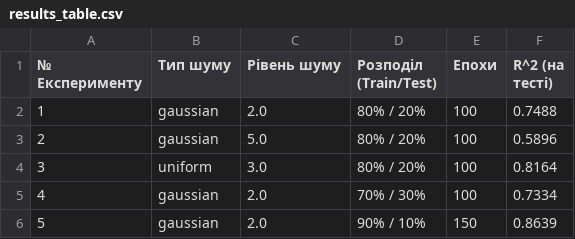
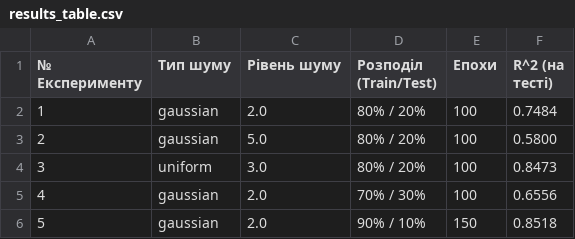
Before and after one commit to vadim-x64/neuronix, a CSV file: lab2_1/results_task2/results_table.csv, drawn as a sheet.

Commit message:
Restarted second laboratory with all tasks.

```diff
--- a/lab2_1/results_task2/results_table.csv
+++ b/lab2_1/results_task2/results_table.csv
@@ -1,6 +1,6 @@
 № Експерименту,Тип шуму,Рівень шуму,Розподіл (Train/Test),Епохи,R^2 (на тесті)
-1,gaussian,2.0,80% / 20%,100,0.7488
-2,gaussian,5.0,80% / 20%,100,0.5896
-3,uniform,3.0,80% / 20%,100,0.8164
-4,gaussian,2.0,70% / 30%,100,0.7334
-5,gaussian,2.0,90% / 10%,150,0.8639
+1,gaussian,2.0,80% / 20%,100,0.7484
+2,gaussian,5.0,80% / 20%,100,0.5800
+3,uniform,3.0,80% / 20%,100,0.8473
+4,gaussian,2.0,70% / 30%,100,0.6556
+5,gaussian,2.0,90% / 10%,150,0.8518
```
Also changed, not shown: 7 other files.
